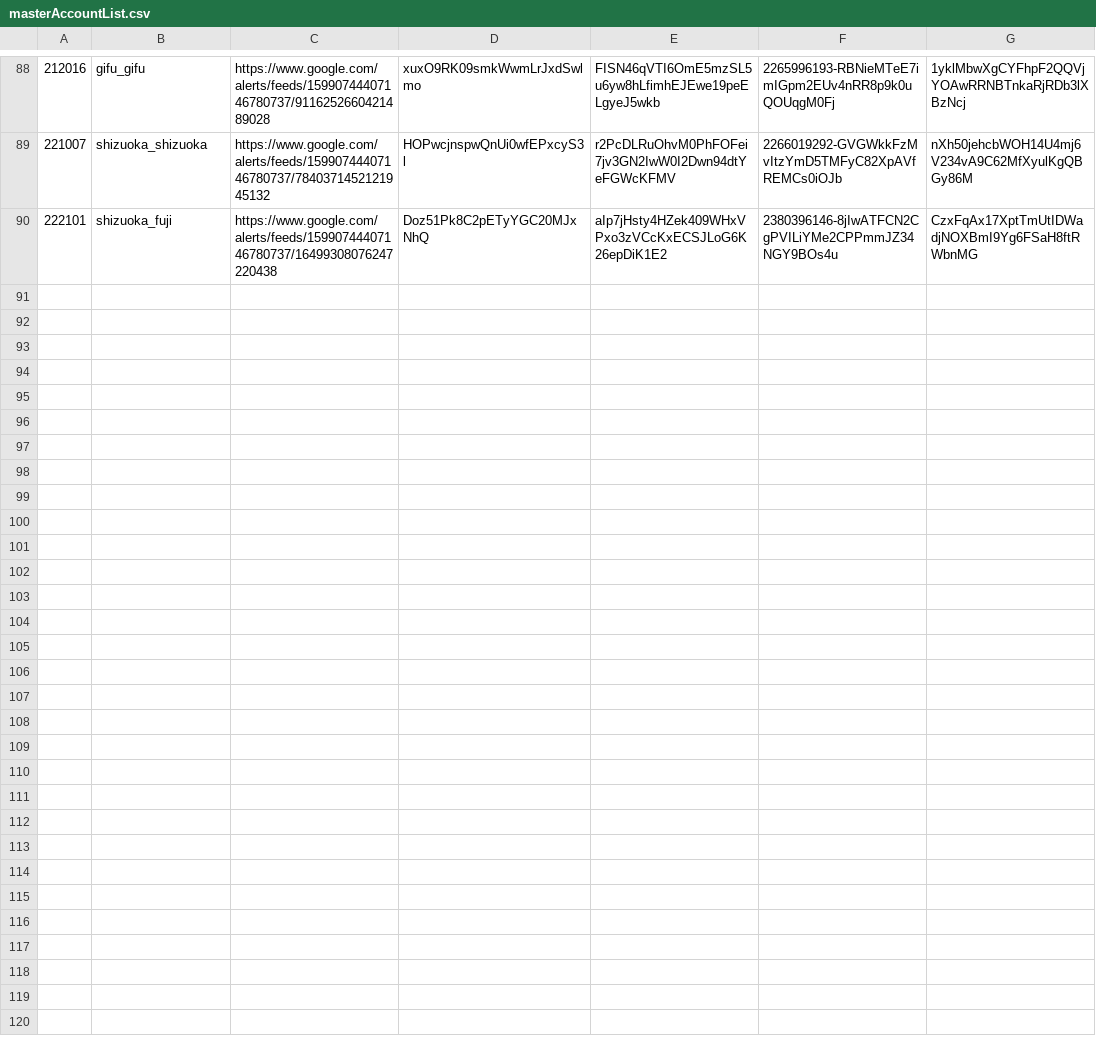
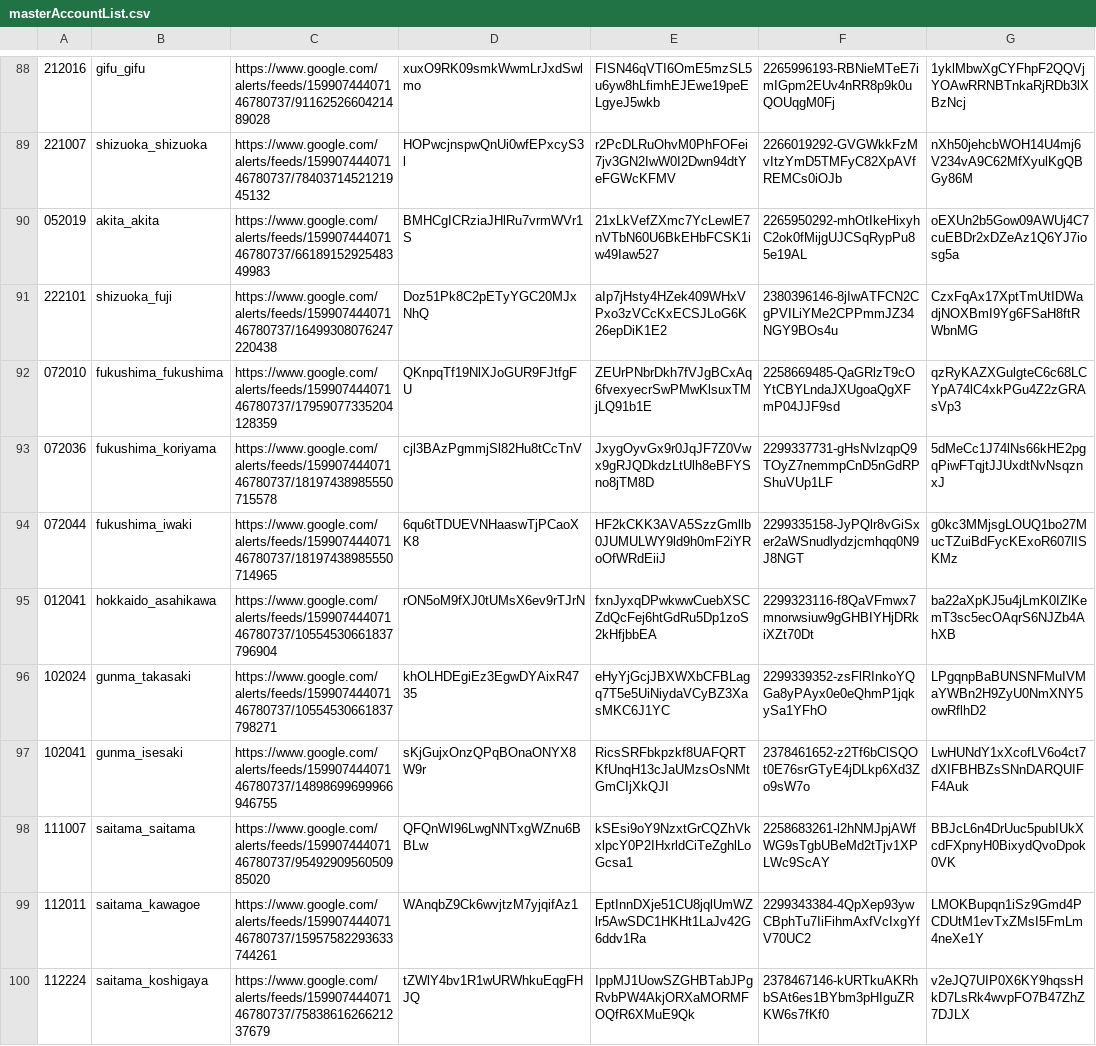
Before and after one commit to doridoridoriand/masao, a CSV file: masterAccountList.csv, drawn as a sheet; only a part is shown, gaps mark what is left out; the diff covers the shown part only; the diff names each change by its address in the sheet, - before the commit and + after, or states it on an @@ line.

Commit message:
稼働アカウントを追加

```diff
--- a/masterAccountList.csv
+++ b/masterAccountList.csv
+row 90: 052019 | akita_akita | https://www.google.com/alerts/feeds/15990744407146780737/6618915292548349983 | BMHCgICRziaJHlRu7vrmWVr1S | 21xLkVefZXmc7YcLewlE7nVTbN60U6BkEHbFCSK1iw49Iaw527 | 2265950292-mhOtIkeHixyhC2ok0fMijgUJCSqRypPu85e19AL | oEXUn2b5Gow09AWUj4C7cuEBDr2xDZeAz1Q6YJ7iosg5a
+row 92: 072010 | fukushima_fukushima | https://www.google.com/alerts/feeds/15990744407146780737/17959077335204128359 | QKnpqTf19NlXJoGUR9FJtfgFU | ZEUrPNbrDkh7fVJgBCxAq6fvexyecrSwPMwKlsuxTMjLQ91b1E | 2258669485-QaGRlzT9cOYtCBYLndaJXUgoaQgXFmP04JJF9sd | qzRyKAZXGulgteC6c68LCYpA74lC4xkPGu4Z2zGRAsVp3
+row 93: 072036 | fukushima_koriyama | https://www.google.com/alerts/feeds/15990744407146780737/18197438985550715578 | cjl3BAzPgmmjSl82Hu8tCcTnV | JxygOyvGx9r0JqJF7Z0Vwx9gRJQDkdzLtUlh8eBFYSno8jTM8D | 2299337731-gHsNvlzqpQ9TOyZ7nemmpCnD5nGdRPShuVUp1LF | 5dMeCc1J74lNs66kHE2pgqPiwFTqjtJJUxdtNvNsqznxJ
+row 94: 072044 | fukushima_iwaki | https://www.google.com/alerts/feeds/15990744407146780737/18197438985550714965 | 6qu6tTDUEVNHaaswTjPCaoXK8 | HF2kCKK3AVA5SzzGmllb0JUMULWY9ld9h0mF2iYRoOfWRdEiiJ | 2299335158-JyPQlr8vGiSxer2aWSnudlydzjcmhqq0N9J8NGT | g0kc3MMjsgLOUQ1bo27MucTZuiBdFycKExoR607lISKMz
+row 95: 012041 | hokkaido_asahikawa | https://www.google.com/alerts/feeds/15990744407146780737/10554530661837796904 | rON5oM9fXJ0tUMsX6ev9rTJrN | fxnJyxqDPwkwwCuebXSCZdQcFej6htGdRu5Dp1zoS2kHfjbbEA | 2299323116-f8QaVFmwx7mnorwsiuw9gGHBIYHjDRkiXZt70Dt | ba22aXpKJ5u4jLmK0IZlKemT3sc5ecOAqrS6NJZb4AhXB
+row 96: 102024 | gunma_takasaki | https://www.google.com/alerts/feeds/15990744407146780737/10554530661837798271 | khOLHDEgiEz3EgwDYAixR4735 | eHyYjGcjJBXWXbCFBLagq7T5e5UiNiydaVCyBZ3XasMKC6J1YC | 2299339352-zsFlRInkoYQGa8yPAyx0e0eQhmP1jqkySa1YFhO | LPgqnpBaBUNSNFMuIVMaYWBn2H9ZyU0NmXNY5owRflhD2
+row 97: 102041 | gunma_isesaki | https://www.google.com/alerts/feeds/15990744407146780737/14898699699966946755 | sKjGujxOnzQPqBOnaONYX8W9r | RicsSRFbkpzkf8UAFQRTKfUnqH13cJaUMzsOsNMtGmCIjXkQJI | 2378461652-z2Tf6bClSQOt0E76srGTyE4jDLkp6Xd3Zo9sW7o | LwHUNdY1xXcofLV6o4ct7dXIFBHBZsSNnDARQUIFF4Auk
+row 98: 111007 | saitama_saitama | https://www.google.com/alerts/feeds/15990744407146780737/9549290956050985020 | QFQnWI96LwgNNTxgWZnu6BBLw | kSEsi9oY9NzxtGrCQZhVkxlpcY0P2IHxrldCiTeZghlLoGcsa1 | 2258683261-l2hNMJpjAWfWG9sTgbUBeMd2tTjv1XPLWc9ScAY | BBJcL6n4DrUuc5pubIUkXcdFXpnyH0BixydQvoDpok0VK
+row 99: 112011 | saitama_kawagoe | https://www.google.com/alerts/feeds/15990744407146780737/15957582293633744261 | WAnqbZ9Ck6wvjtzM7yjqifAz1 | EptInnDXje51CU8jqlUmWZlr5AwSDC1HKHt1LaJv42G6ddv1Ra | 2299343384-4QpXep93ywCBphTu7IiFihmAxfVcIxgYfV70UC2 | LMOKBupqn1iSz9Gmd4PCDUtM1evTxZMsI5FmLm4neXe1Y
+row 100: 112224 | saitama_koshigaya | https://www.google.com/alerts/feeds/15990744407146780737/7583861626621237679 | tZWlY4bv1R1wURWhkuEqgFHJQ | IppMJ1UowSZGHBTabJPgRvbPW4AkjORXaMORMFOQfR6XMuE9Qk | 2378467146-kURTkuAKRhbSAt6es1BYbm3pHIguZRKW6s7fKf0 | v2eJQ7UIP0X6KY9hqssHkD7LsRk4wvpFO7B47ZhZ7DJLX
```
Also changed, not shown: 10 added rows elsewhere in this file.
